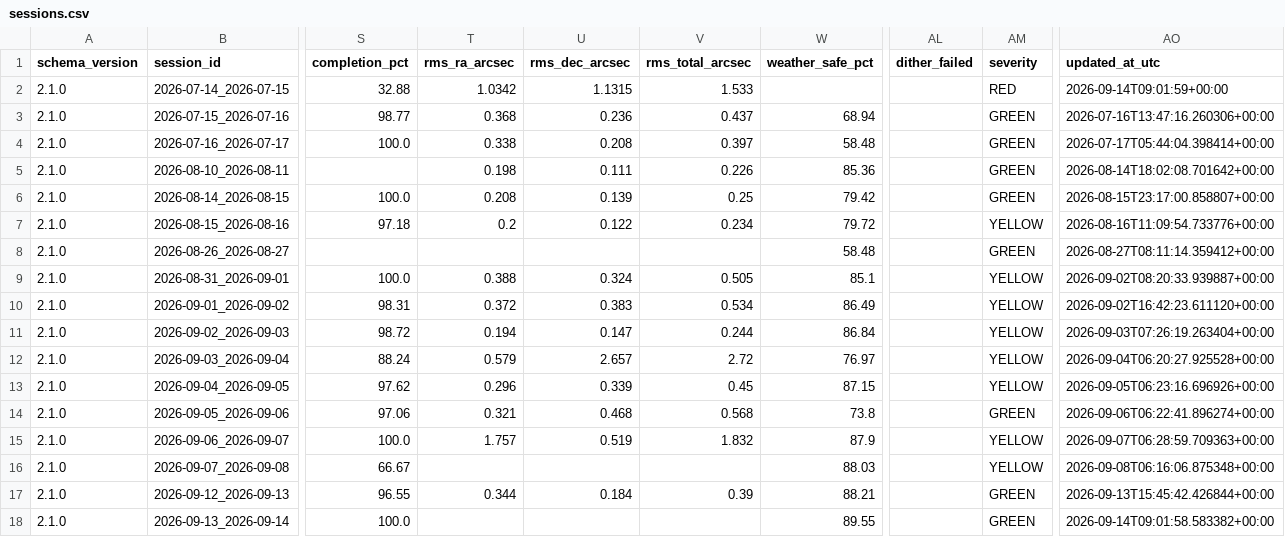
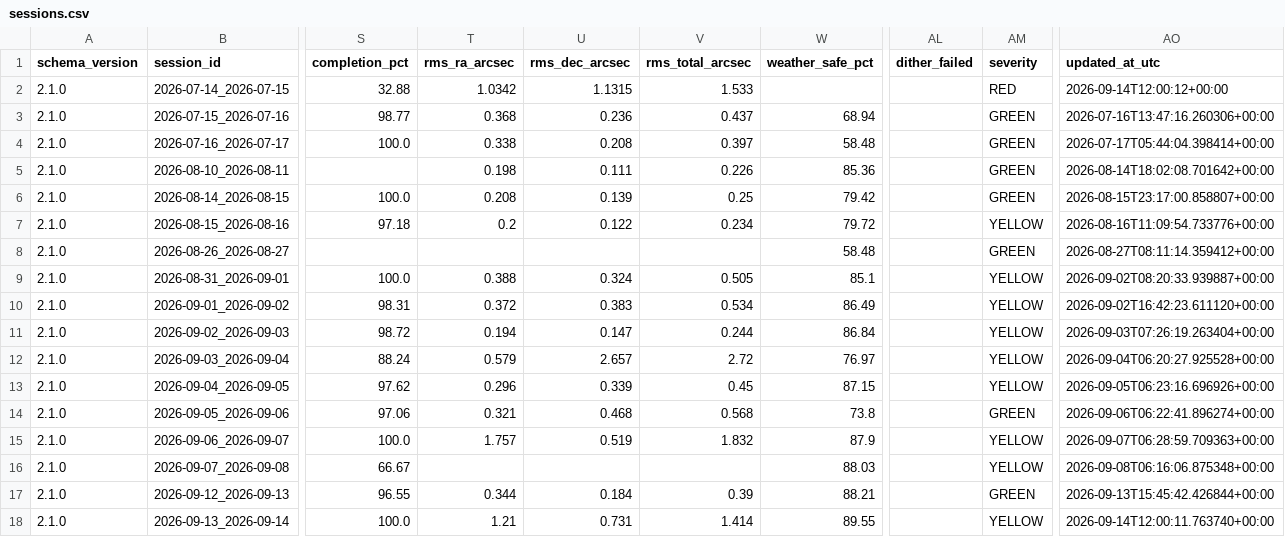
Before and after one commit to maininimassimo-bit/digital-stargate-manual, a CSV file: data/analytics/history/sessions.csv, drawn as a sheet; only a part is shown, gaps mark what is left out; the diff names each change by its address in the sheet, - before the commit and + after, or states it on an @@ line.

```diff
--- a/data/analytics/history/sessions.csv
+++ b/data/analytics/history/sessions.csv
-AO2 (updated_at_utc): 2026-09-14T09:01:59+00:00
+AO2 (updated_at_utc): 2026-09-14T12:00:12+00:00
-T18 (rms_ra_arcsec): (empty)
+T18 (rms_ra_arcsec): 1.21
-U18 (rms_dec_arcsec): (empty)
+U18 (rms_dec_arcsec): 0.731
-V18 (rms_total_arcsec): (empty)
+V18 (rms_total_arcsec): 1.414
-AM18 (severity): GREEN
+AM18 (severity): YELLOW
-AO18 (updated_at_utc): 2026-09-14T09:01:58.583382+00:00
+AO18 (updated_at_utc): 2026-09-14T12:00:11.763740+00:00
```
Also changed, not shown: data/analytics/history/configuration-summary.csv, 19 other files.
